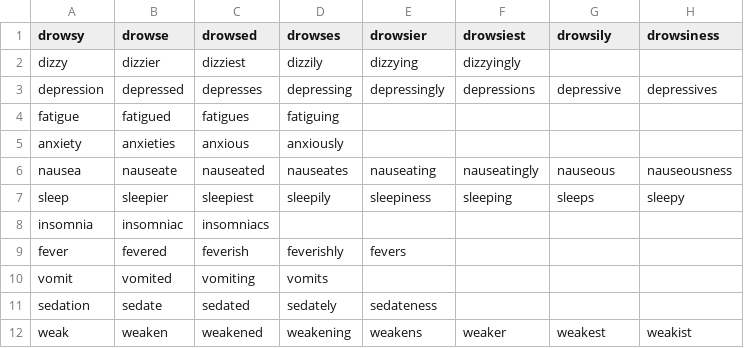
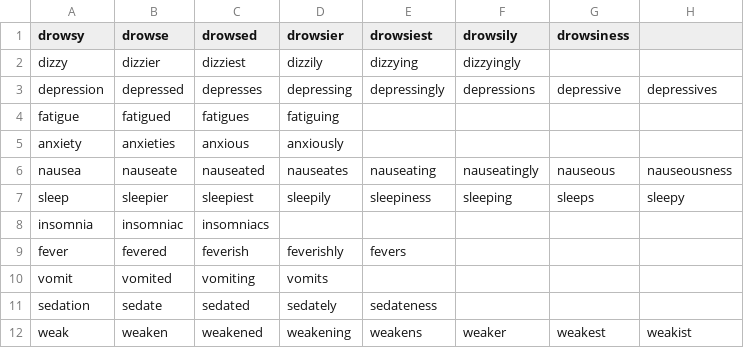
Before and after one commit to nlei1/csvs-for-proj, a CSV file: forms-of-words.csv, drawn as a sheet.

Commit message:
Update forms-of-words.csv

```diff
--- a/forms-of-words.csv
+++ b/forms-of-words.csv
@@ -1,2 +1,2 @@
-drowsy,drowse,drowsed,drowses,drowsier,drowsiest,drowsily,drowsiness
+drowsy,drowse,drowsed,drowsier,drowsiest,drowsily,drowsiness,
 dizzy,dizzier,dizziest,dizzily,dizzying,dizzyingly,,
```
